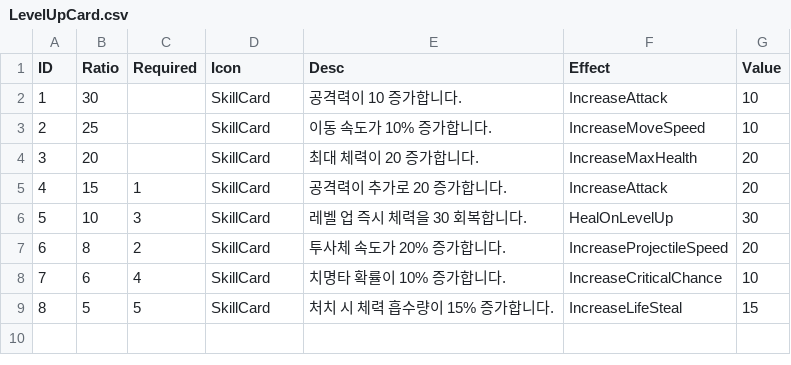
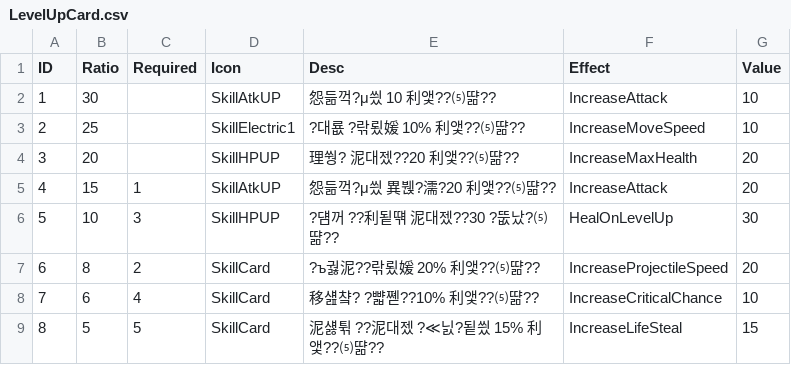
Before and after one commit to asdfxddd/nsw26, a CSV file: Assets/Resources/LevelUpCard.csv, drawn as a sheet; the diff names each change by its address in the sheet, - before the commit and + after, or states it on an @@ line.

```diff
--- a/Assets/Resources/LevelUpCard.csv
+++ b/Assets/Resources/LevelUpCard.csv
-D2 (Icon): SkillCard
+D2 (Icon): SkillAtkUP
-E2 (Desc): 공격력이 10 증가합니다.
+E2 (Desc): 怨듦꺽?μ씠 10 利앷??⑸땲??
-D3 (Icon): SkillCard
+D3 (Icon): SkillElectric1
-E3 (Desc): 이동 속도가 10% 증가합니다.
+E3 (Desc): ?대룞 ?띾룄媛 10% 利앷??⑸땲??
-D4 (Icon): SkillCard
+D4 (Icon): SkillHPUP
-E4 (Desc): 최대 체력이 20 증가합니다.
+E4 (Desc): 理쒕? 泥대젰??20 利앷??⑸땲??
-D5 (Icon): SkillCard
+D5 (Icon): SkillAtkUP
-E5 (Desc): 공격력이 추가로 20 증가합니다.
+E5 (Desc): 怨듦꺽?μ씠 異붽?濡?20 利앷??⑸땲??
-D6 (Icon): SkillCard
+D6 (Icon): SkillHPUP
-E6 (Desc): 레벨 업 즉시 체력을 30 회복합니다.
+E6 (Desc): ?덈꺼 ??利됱떆 泥대젰??30 ?뚮났?⑸땲??
-E7 (Desc): 투사체 속도가 20% 증가합니다.
+E7 (Desc): ?ъ궗泥??띾룄媛 20% 利앷??⑸땲??
-E8 (Desc): 치명타 확률이 10% 증가합니다.
+E8 (Desc): 移섎챸? ?뺣쪧??10% 利앷??⑸땲??
-E9 (Desc): 처치 시 체력 흡수량이 15% 증가합니다.
+E9 (Desc): 泥섏튂 ??泥대젰 ?≪닔?됱씠 15% 利앷??⑸땲??
```
Also changed, not shown: 11 other files.
